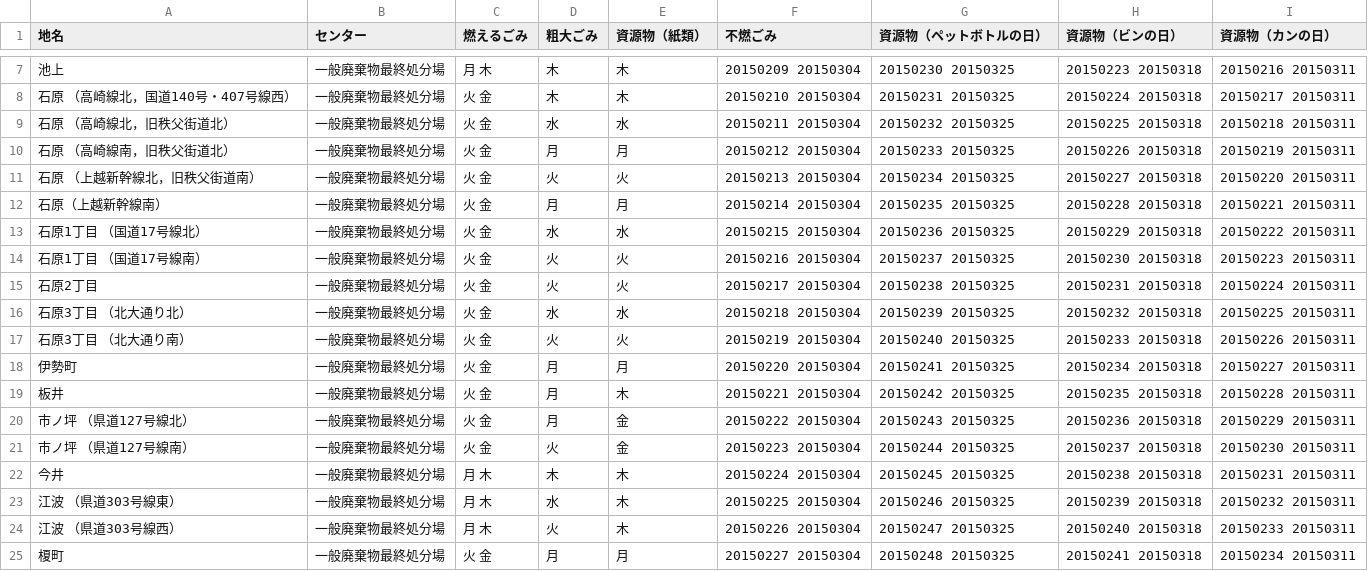
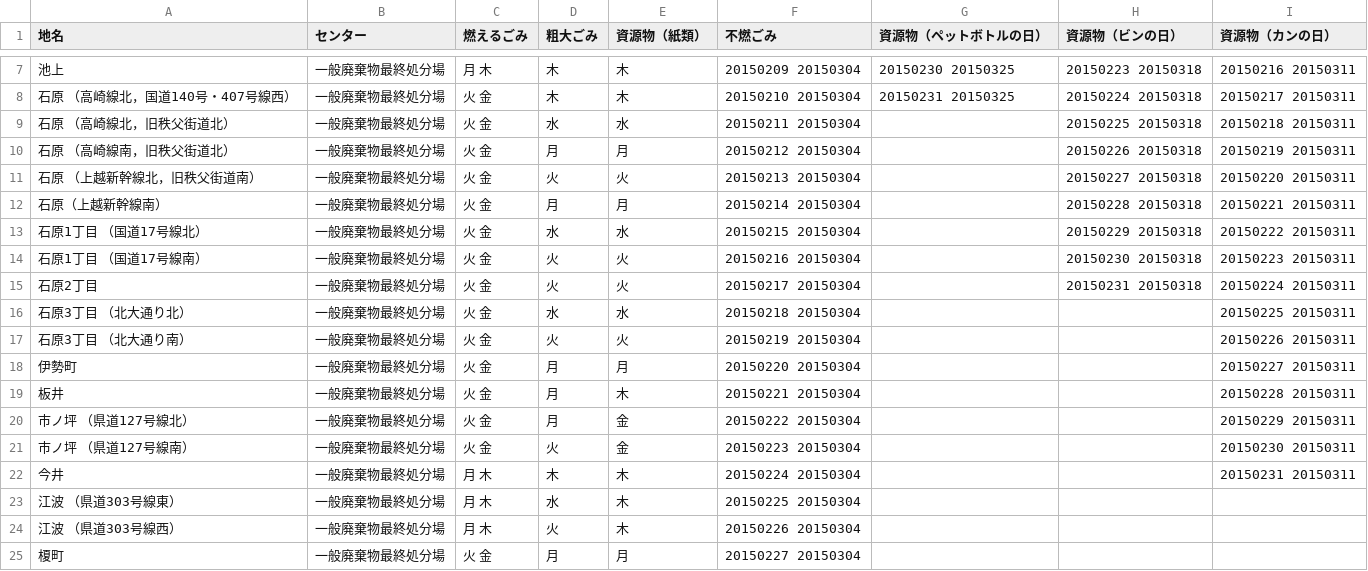
Before and after one commit to 50saisatte/5374, a CSV file: data/area_days.csv, drawn as a sheet; only a part is shown, gaps mark what is left out; the diff covers the shown part only.

Commit message:
Update area_days.csv

```diff
--- a/data/area_days.csv
+++ b/data/area_days.csv
@@ -8,18 +8,18 @@
 石原 （高崎線北，国道140号・407号線西）,一般廃棄物最終処分場,火 金,木,木,20150210 20150304,20150231 20150325,20150224 20150318,20150217 20150311
-石原 （高崎線北，旧秩父街道北）,一般廃棄物最終処分場,火 金,水,水,20150211 20150304,20150232 20150325,20150225 20150318,20150218 20150311
-石原 （高崎線南，旧秩父街道北）,一般廃棄物最終処分場,火 金,月,月,20150212 20150304,20150233 20150325,20150226 20150318,20150219 20150311
-石原 （上越新幹線北，旧秩父街道南）,一般廃棄物最終処分場,火 金,火,火,20150213 20150304,20150234 20150325,20150227 20150318,20150220 20150311
-石原（上越新幹線南）,一般廃棄物最終処分場,火 金,月,月,20150214 20150304,20150235 20150325,20150228 20150318,20150221 20150311
-石原1丁目 （国道17号線北）,一般廃棄物最終処分場,火 金,水,水,20150215 20150304,20150236 20150325,20150229 20150318,20150222 20150311
-石原1丁目 （国道17号線南）,一般廃棄物最終処分場,火 金,火,火,20150216 20150304,20150237 20150325,20150230 20150318,20150223 20150311
-石原2丁目,一般廃棄物最終処分場,火 金,火,火,20150217 20150304,20150238 20150325,20150231 20150318,20150224 20150311
-石原3丁目 （北大通り北）,一般廃棄物最終処分場,火 金,水,水,20150218 20150304,20150239 20150325,20150232 20150318,20150225 20150311
-石原3丁目 （北大通り南）,一般廃棄物最終処分場,火 金,火,火,20150219 20150304,20150240 20150325,20150233 20150318,20150226 20150311
-伊勢町,一般廃棄物最終処分場,火 金,月,月,20150220 20150304,20150241 20150325,20150234 20150318,20150227 20150311
-板井,一般廃棄物最終処分場,火 金,月,木,20150221 20150304,20150242 20150325,20150235 20150318,20150228 20150311
-市ノ坪 （県道127号線北）,一般廃棄物最終処分場,火 金,月,金,20150222 20150304,20150243 20150325,20150236 20150318,20150229 20150311
-市ノ坪 （県道127号線南）,一般廃棄物最終処分場,火 金,火,金,20150223 20150304,20150244 20150325,20150237 20150318,20150230 20150311
-今井,一般廃棄物最終処分場,月 木,木,木,20150224 20150304,20150245 20150325,20150238 20150318,20150231 20150311
-江波 （県道303号線東）,一般廃棄物最終処分場,月 木,水,木,20150225 20150304,20150246 20150325,20150239 20150318,20150232 20150311
-江波 （県道303号線西）,一般廃棄物最終処分場,月 木,火,木,20150226 20150304,20150247 20150325,20150240 20150318,20150233 20150311
-榎町,一般廃棄物最終処分場,火 金,月,月,20150227 20150304,20150248 20150325,20150241 20150318,20150234 20150311
+石原 （高崎線北，旧秩父街道北）,一般廃棄物最終処分場,火 金,水,水,20150211 20150304,,20150225 20150318,20150218 20150311
+石原 （高崎線南，旧秩父街道北）,一般廃棄物最終処分場,火 金,月,月,20150212 20150304,,20150226 20150318,20150219 20150311
+石原 （上越新幹線北，旧秩父街道南）,一般廃棄物最終処分場,火 金,火,火,20150213 20150304,,20150227 20150318,20150220 20150311
+石原（上越新幹線南）,一般廃棄物最終処分場,火 金,月,月,20150214 20150304,,20150228 20150318,20150221 20150311
+石原1丁目 （国道17号線北）,一般廃棄物最終処分場,火 金,水,水,20150215 20150304,,20150229 20150318,20150222 20150311
+石原1丁目 （国道17号線南）,一般廃棄物最終処分場,火 金,火,火,20150216 20150304,,20150230 20150318,20150223 20150311
+石原2丁目,一般廃棄物最終処分場,火 金,火,火,20150217 20150304,,20150231 20150318,20150224 20150311
+石原3丁目 （北大通り北）,一般廃棄物最終処分場,火 金,水,水,20150218 20150304,,,20150225 20150311
+石原3丁目 （北大通り南）,一般廃棄物最終処分場,火 金,火,火,20150219 20150304,,,20150226 20150311
+伊勢町,一般廃棄物最終処分場,火 金,月,月,20150220 20150304,,,20150227 20150311
+板井,一般廃棄物最終処分場,火 金,月,木,20150221 20150304,,,20150228 20150311
+市ノ坪 （県道127号線北）,一般廃棄物最終処分場,火 金,月,金,20150222 20150304,,,20150229 20150311
+市ノ坪 （県道127号線南）,一般廃棄物最終処分場,火 金,火,金,20150223 20150304,,,20150230 20150311
+今井,一般廃棄物最終処分場,月 木,木,木,20150224 20150304,,,20150231 20150311
+江波 （県道303号線東）,一般廃棄物最終処分場,月 木,水,木,20150225 20150304,,,
+江波 （県道303号線西）,一般廃棄物最終処分場,月 木,火,木,20150226 20150304,,,
+榎町,一般廃棄物最終処分場,火 金,月,月,20150227 20150304,,,
```
Also changed, not shown: 54 edited cells elsewhere in this file.
